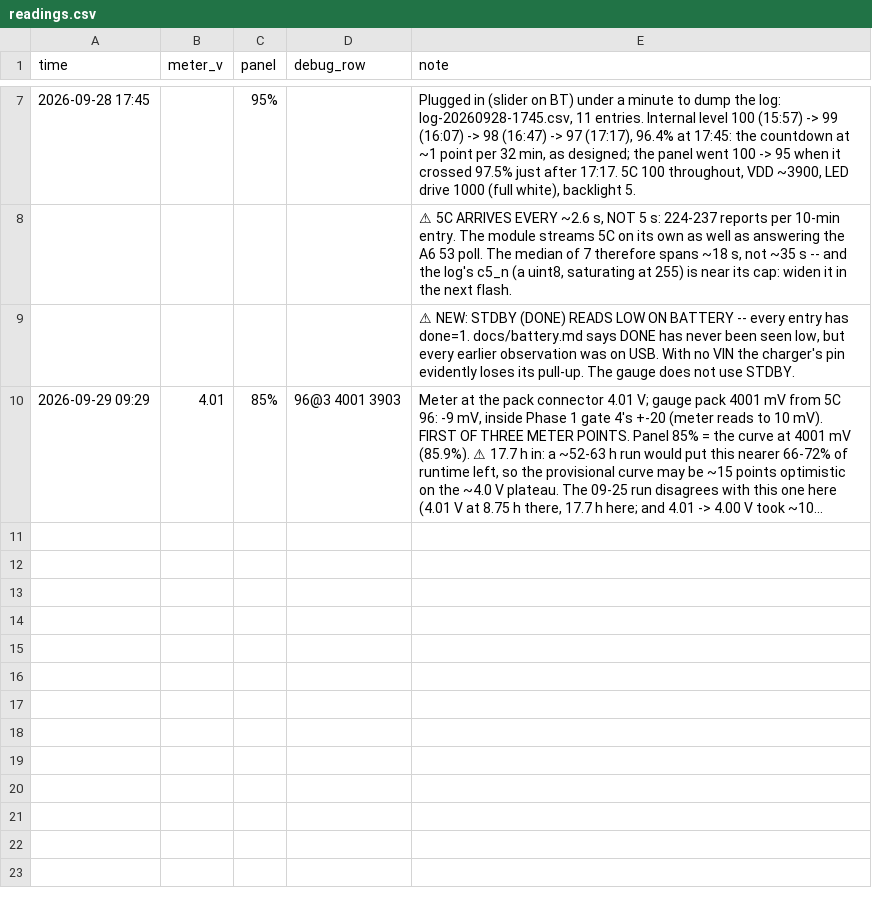
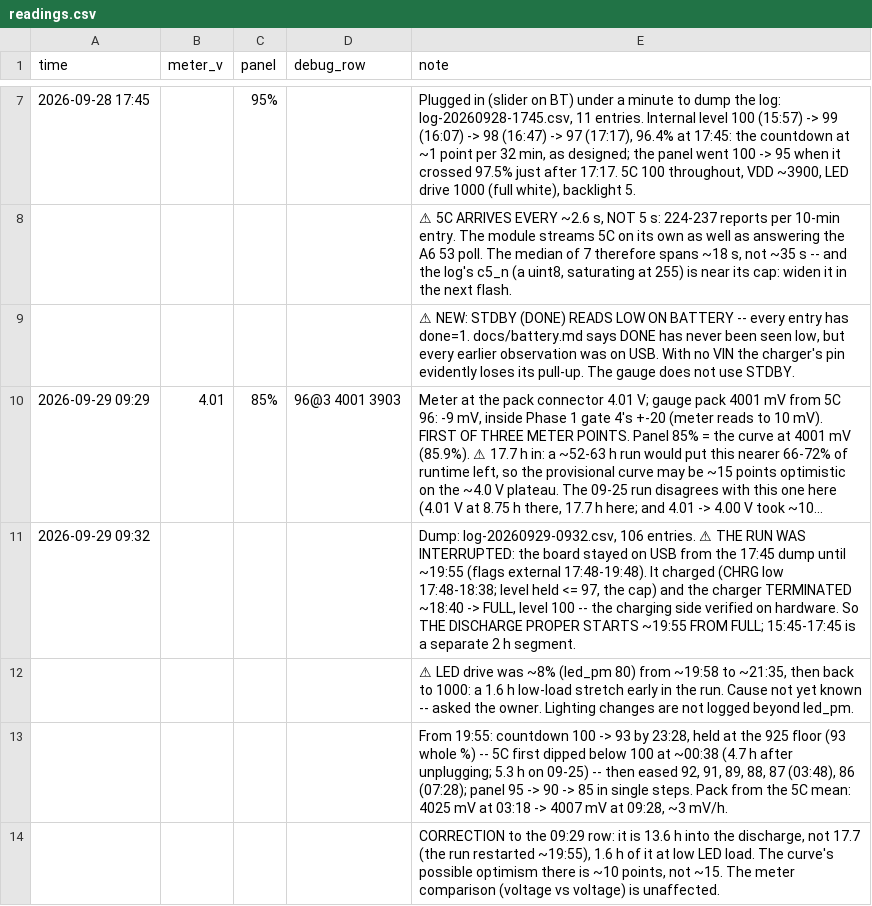
Before and after one commit to jdlien/ak820-pro, a CSV file: history/battery-2026-09-28-drain/readings.csv, drawn as a sheet; only a part is shown, gaps mark what is left out; long unchanged cells end in …; the diff names each change by its address in the sheet, - before the commit and + after, or states it on an @@ line.

Commit message:
history: drain test dump 09:32 -- the run was on USB 17:45-19:55 and restarted from full
The log shows the board stayed plugged in after the 17:45 dump: it charged,
held the level at the 97 cap, and went FULL at 100 when the charger
terminated ~18:40 -- the charging side verified on hardware. The discharge
proper starts ~19:55. Corrects the 09:29 row's elapsed time (13.6 h, not
17.7). An unexplained 1.6 h at 8% LED drive (19:58-21:35) is noted.

```diff
--- a/history/battery-2026-09-28-drain/readings.csv
+++ b/history/battery-2026-09-28-drain/readings.csv
+row 11: 2026-09-29 09:32 |  |  |  | Dump: log-20260929-0932.csv, 106 entries. ⚠ THE RUN WAS INTERRUPTED: the board stayed on USB from the 17:45 dump until ~19:55 (flags external 17:48-19:48). It charged (CHRG low 17:48-18:38; level held <= 97, the cap) and the charger TERMINATED ~18:40 -> FULL, level 100 -- the charging side verified on hardware. So THE DISCHARGE PROPER STARTS ~19:55 FROM FULL; 15:45-17:45 is a separate 2 h segment.
+row 12:  |  |  |  | ⚠ LED drive was ~8% (led_pm 80) from ~19:58 to ~21:35, then back to 1000: a 1.6 h low-load stretch early in the run. Cause not yet known -- asked the owner. Lighting changes are not logged beyond led_pm.
+row 13:  |  |  |  | From 19:55: countdown 100 -> 93 by 23:28, held at the 925 floor (93 whole %) -- 5C first dipped below 100 at ~00:38 (4.7 h after unplugging; 5.3 h on 09-25) -- then eased 92, 91, 89, 88, 87 (03:48), 86 (07:28); panel 95 -> 90 -> 85 in single steps. Pack from the 5C mean: 4025 mV at 03:18 -> 4007 mV at 09:28, ~3 mV/h.
+row 14:  |  |  |  | CORRECTION to the 09:29 row: it is 13.6 h into the discharge, not 17.7 (the run restarted ~19:55), 1.6 h of it at low LED load. The curve's possible optimism there is ~10 points, not ~15. The meter comparison (voltage vs voltage) is unaffected.
```
Also changed, not shown: 1 other file.
